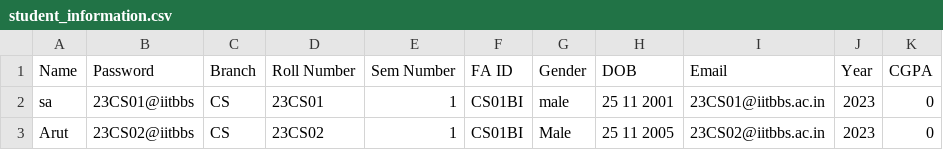
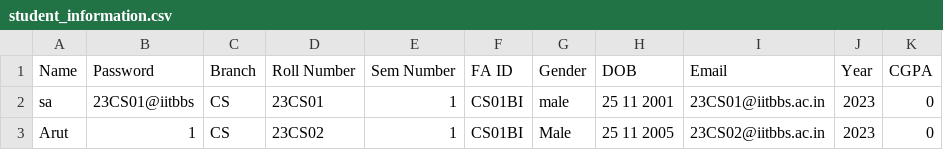
Before and after one commit to Vishwasdabhi/Student-Management-System, a CSV file: student_information.csv, drawn as a sheet.

Commit message:
added feature of changing password

```diff
--- a/student_information.csv
+++ b/student_information.csv
@@ -2,2 +2,2 @@ Name,Password,Branch,Roll Number,Sem Number,FA ID,Gender,DOB,Email,Year,CGPA
 sa,23CS01@iitbbs,CS,23CS01,1,CS01BI,male,25 11 2001,23CS01@iitbbs.ac.in,2023,0
-Arut,23CS02@iitbbs,CS,23CS02,1,CS01BI,Male,25 11 2005,23CS02@iitbbs.ac.in,2023,0
+Arut,1,CS,23CS02,1,CS01BI,Male,25 11 2005,23CS02@iitbbs.ac.in,2023,0
```
Also changed, not shown: 2 other files.
